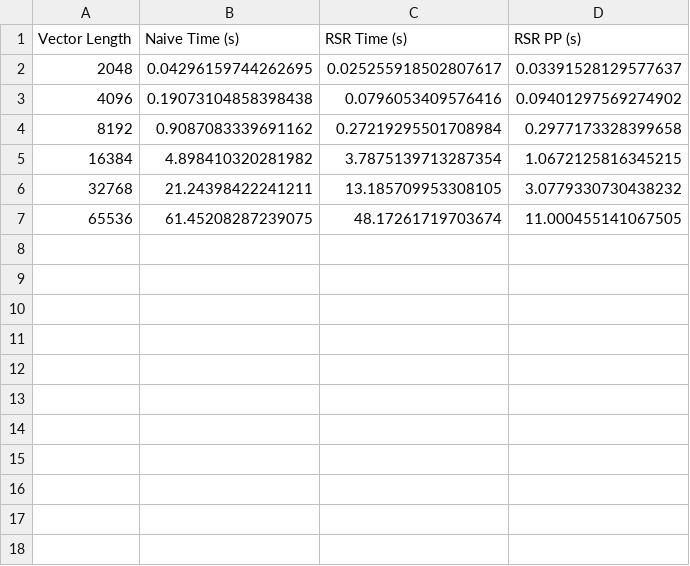
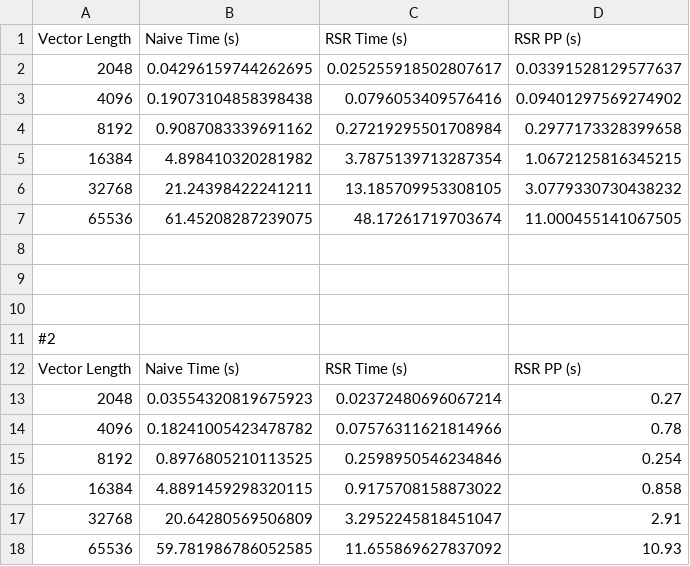
Before and after one commit to UIC-InDeXLab/RSR, a CSV file: Notebooks/multiplication_times_binary_plus.csv, drawn as a sheet.

```diff
--- a/Notebooks/multiplication_times_binary_plus.csv
+++ b/Notebooks/multiplication_times_binary_plus.csv
@@ -7 +7,12 @@ Vector Length,Naive Time (s),RSR Time (s),RSR PP (s)
 65536,61.45208287239075,48.17261719703674,11.000455141067505
+
+
+
+#2
+Vector Length,Naive Time (s),RSR Time (s),RSR PP (s)
+2048,0.03554320819675923,0.02372480696067214,0.27
+4096,0.18241005423478782,0.07576311621814966,0.78
+8192,0.8976805210113525,0.2598950546234846,0.254
+16384,4.8891459298320115,0.9175708158873022,0.858
+32768,20.64280569506809,3.2952245818451047,2.91
+65536,59.781986786052585,11.655869627837092,10.93
```
Also changed, not shown: 15 other files.
